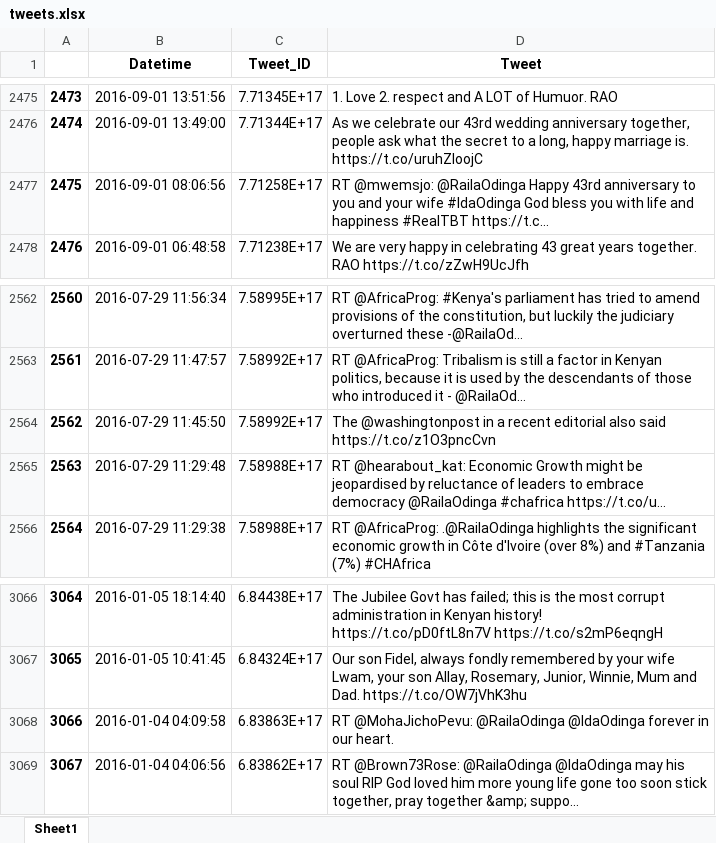
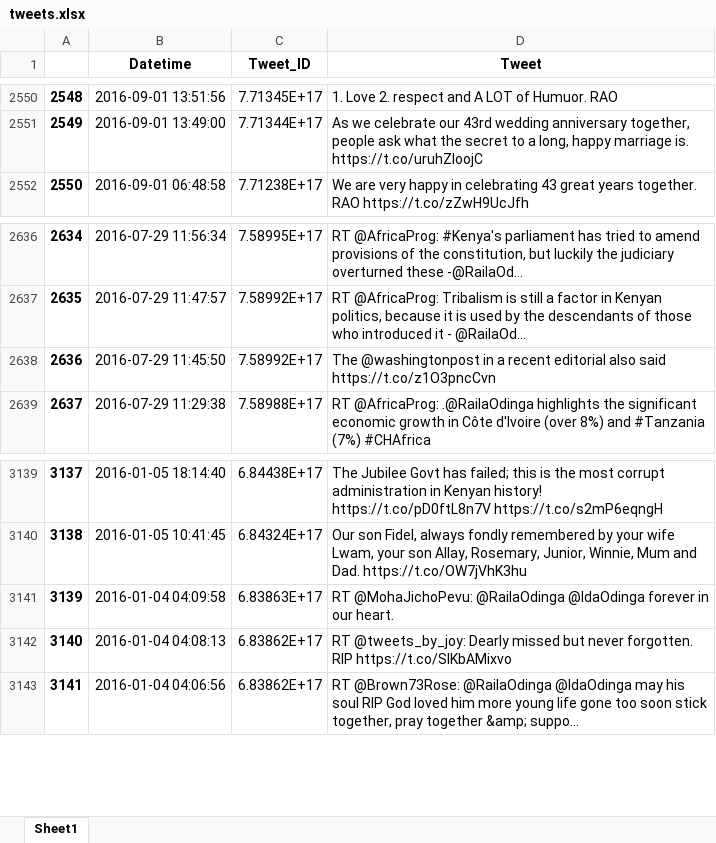
Before and after one commit to brightmaraba/sentimeterKE, an Excel workbook: tweets/tweets.xlsx, sheet Sheet1, drawn as a sheet; only a part is shown, gaps mark what is left out; values as stored, in another font and other column widths than the file's, no borders; removed rows and columns are numbered as before the commit, all else as after; the diff covers the shown part only; the diff names each change by its address in the sheet, - before the commit and + after, or states it on an @@ line.

Commit message:
Tweets retrievalcomplete

```diff
--- a/tweets/tweets.xlsx (sheet Sheet1)
+++ b/tweets/tweets.xlsx (sheet Sheet1)
@@ column A renumbered between rows 77 and 3241 @@
-row 2477: 2475 | 2016-09-01 08:06:56 | 7.71258E+17 | RT @mwemsjo: @RailaOdinga Happy 43rd anniversary to you and your wife #IdaOdinga God bless you with life and happiness #RealTBT https://t.c…
-row 2565: 2563 | 2016-07-29 11:29:48 | 7.58988E+17 | RT @hearabout_kat: Economic Growth might be jeopardised by reluctance of leaders to embrace democracy @RailaOdinga #chafrica https://t.co/u…
+row 3142: 3140 | 2016-01-04 04:08:13 | 6.83862E+17 | RT @tweets_by_joy: Dearly missed but never forgotten. RIP https://t.co/SIKbAMixvo
```
Also changed, not shown: 75 added rows and 27 removed rows elsewhere in this sheet, 4 other files.
